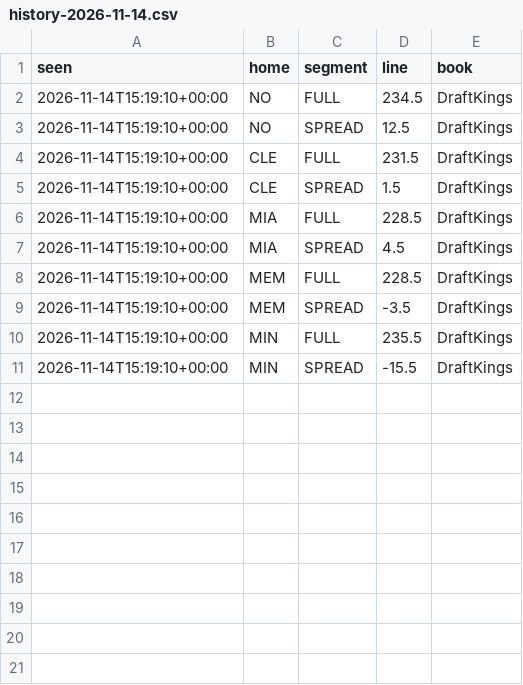
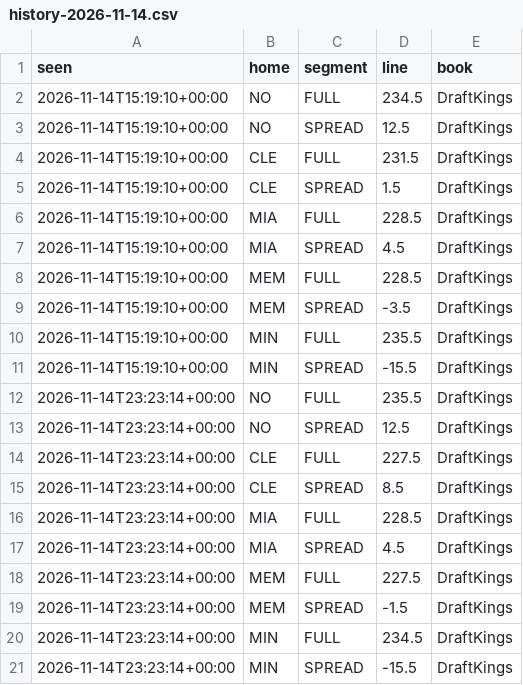
Before and after one commit to zackh608/signal-report, a CSV file: data/nba/lines/history-2026-11-14.csv, drawn as a sheet.

Commit message:
nba: data through 2026-11-14

```diff
--- a/data/nba/lines/history-2026-11-14.csv
+++ b/data/nba/lines/history-2026-11-14.csv
@@ -11 +11,11 @@ seen,home,segment,line,book
 2026-11-14T15:19:10+00:00,MIN,SPREAD,-15.5,DraftKings
+2026-11-14T23:23:14+00:00,NO,FULL,235.5,DraftKings
+2026-11-14T23:23:14+00:00,NO,SPREAD,12.5,DraftKings
+2026-11-14T23:23:14+00:00,CLE,FULL,227.5,DraftKings
+2026-11-14T23:23:14+00:00,CLE,SPREAD,8.5,DraftKings
+2026-11-14T23:23:14+00:00,MIA,FULL,228.5,DraftKings
+2026-11-14T23:23:14+00:00,MIA,SPREAD,4.5,DraftKings
+2026-11-14T23:23:14+00:00,MEM,FULL,227.5,DraftKings
+2026-11-14T23:23:14+00:00,MEM,SPREAD,-1.5,DraftKings
+2026-11-14T23:23:14+00:00,MIN,FULL,234.5,DraftKings
+2026-11-14T23:23:14+00:00,MIN,SPREAD,-15.5,DraftKings
```
Also changed, not shown: data/nba/lines/team-2026-11-14.csv, 9 other files.
